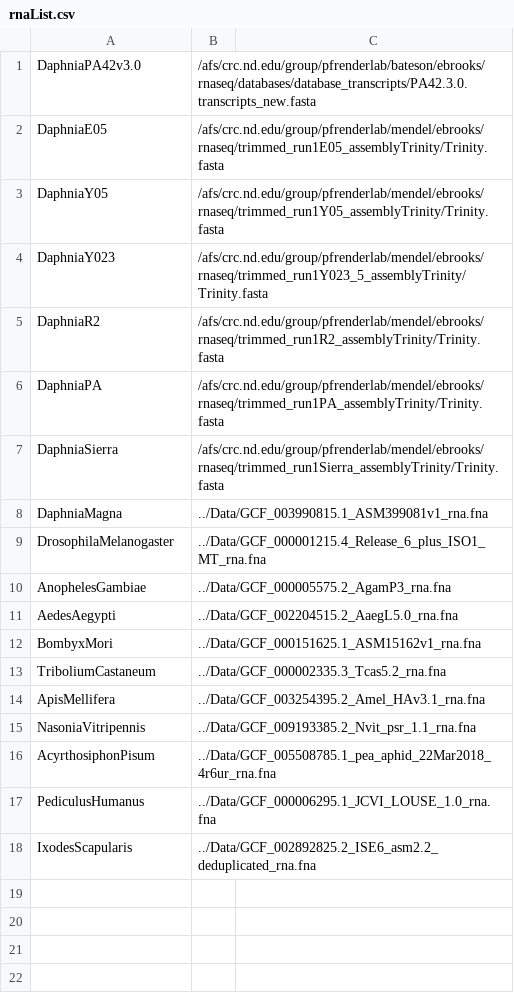
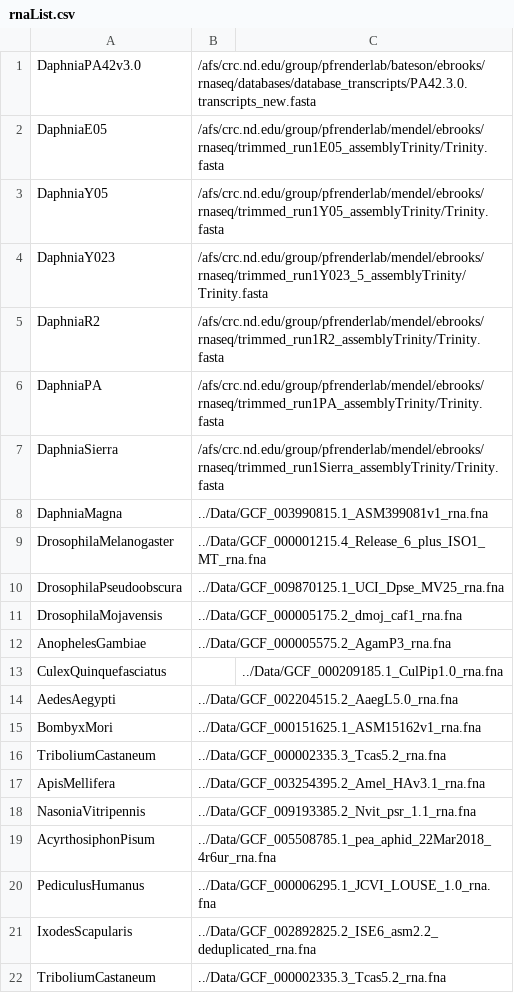
Before and after one commit to ElizabethBrooks/BIOS60132_FinalProject, a CSV file: rnaList.csv, drawn as a sheet; the diff names each change by its address in the sheet, - before the commit and + after, or states it on an @@ line.

```diff
--- a/rnaList.csv
+++ b/rnaList.csv
+row 10: DrosophilaPseudoobscura | ../Data/GCF_009870125.1_UCI_Dpse_MV25_rna.fna
+row 11: DrosophilaMojavensis | ../Data/GCF_000005175.2_dmoj_caf1_rna.fna
+row 13: CulexQuinquefasciatus |  | ../Data/GCF_000209185.1_CulPip1.0_rna.fna
+row 22: TriboliumCastaneum | ../Data/GCF_000002335.3_Tcas5.2_rna.fna
```
Also changed, not shown: genomicList.csv.
